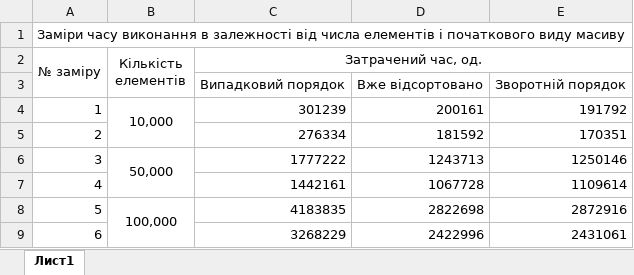
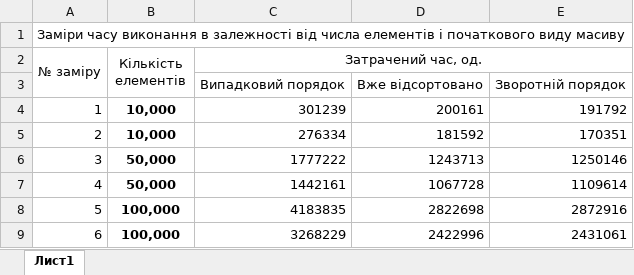
Before and after one commit to Yarik-Za/KHAI_Labs_folder_Desktop_, an Excel workbook: АСД/РР1/Заміри часу виконання в залежності від числа елементів і початкового виду масиву.xlsx, sheet Лист1, drawn as a sheet; values as stored, in another font and other column widths than the file's, no borders; charts and pictures not drawn; the diff names each change by its address in the sheet, - before the commit and + after, or states it on an @@ line.

```diff
--- a/АСД/РР1/Заміри часу виконання в залежності від числа елементів і початкового виду масиву.xlsx (sheet Лист1)
+++ b/АСД/РР1/Заміри часу виконання в залежності від числа елементів і початкового виду масиву.xlsx (sheet Лист1)
-B4 bold: off
+B4 bold: on
-B4:B5 merged
-B5 (Кількість елементів): (empty)
+B5 (Кількість елементів): 10,000
-B6 bold: off
+B6 bold: on
-B6:B7 merged
-B7 (Кількість елементів): (empty)
+B7 (Кількість елементів): 50,000
-B8 bold: off
+B8 bold: on
-B8:B9 merged
-B9 (Кількість елементів): (empty)
+B9 (Кількість елементів): 100,000
```
Also changed, not shown: charts or pictures, АСД/РР1/Таблиці залежності часу додавання: видалення даних від кількості елементів.xlsx, 2 other files.
